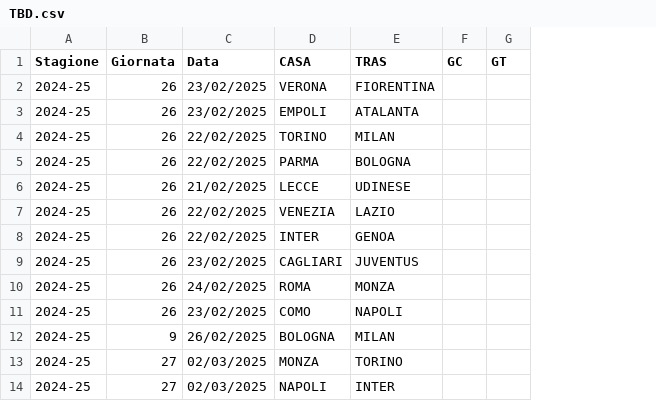
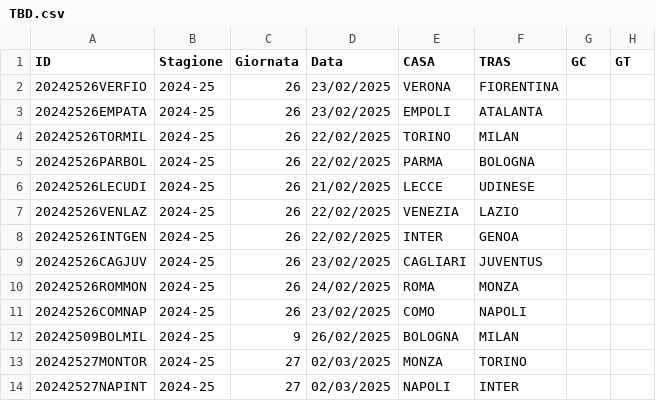
Before and after one commit to tommyblasco/SerieA_History, a CSV file: Dati/TBD.csv, drawn as a sheet; only a part is shown; the diff names each change by its address in the sheet, - before the commit and + after, or states it on an @@ line.

```diff
--- a/Dati/TBD.csv
+++ b/Dati/TBD.csv
+column A (ID), rows 2-14: 20242526VERFIO | 20242526EMPATA | 20242526TORMIL | 20242526PARBOL | 20242526LECUDI | 20242526VENLAZ | 20242526INTGEN | 20242526CAGJUV | 20242526ROMMON | 20242526COMNAP | 20242509BOLMIL | 20242527MONTOR | 20242527NAPINT
```
Also changed, not shown: 4 other files.
